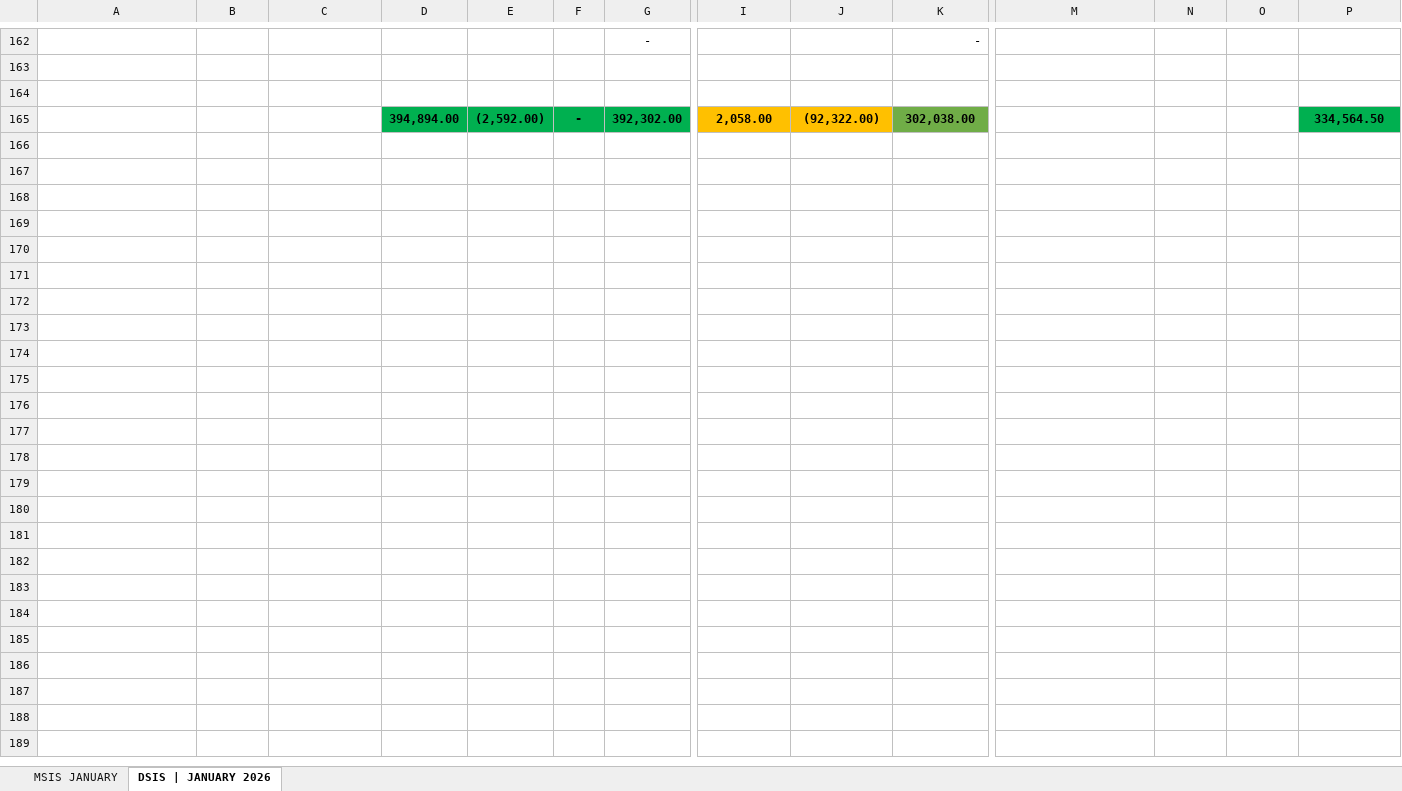
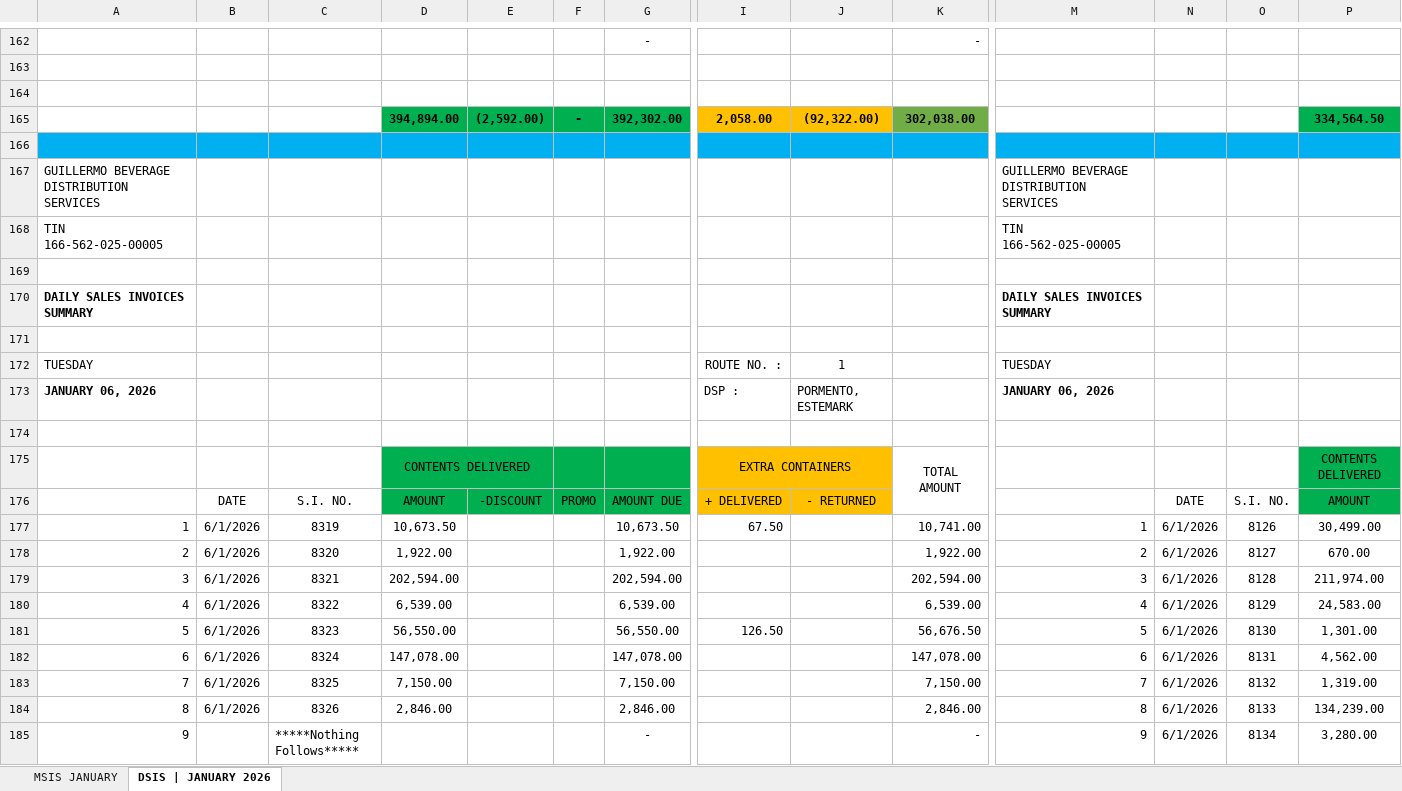
Before and after one commit to fliqlo/GBDS, an Excel workbook: GBDS JANUARY FILES 2026/MSIS - JANUARY 2026.xlsx, sheet DSIS | JANUARY 2026, drawn as a sheet; only a part is shown, gaps mark what is left out; values as stored, in another font and other column widths than the file's, no borders; rows hold the shown columns only; the diff covers the shown part only; the diff names each change by its address in the sheet, - before the commit and + after, or states it on an @@ line.

Commit message:
GBDS JANUARY FILES 2026 | fliqlo@GBDS

```diff
--- a/GBDS JANUARY FILES 2026/MSIS - JANUARY 2026.xlsx (sheet DSIS | JANUARY 2026)
+++ b/GBDS JANUARY FILES 2026/MSIS - JANUARY 2026.xlsx (sheet DSIS | JANUARY 2026)
+row 166: (empty)
+row 167: GUILLERMO BEVERAGE DISTRIBUTION SERVICES |  |  |  |  |  |  |  |  |  | GUILLERMO BEVERAGE DISTRIBUTION SERVICES
+row 168: TIN 166-562-025-00005 |  |  |  |  |  |  |  |  |  | TIN 166-562-025-00005
+row 169: (empty)
+row 170: DAILY SALES INVOICES SUMMARY |  |  |  |  |  |  |  |  |  | DAILY SALES INVOICES SUMMARY
+row 171: (empty)
+row 172: TUESDAY |  |  |  |  |  |  | ROUTE NO. : | 1 |  | TUESDAY
+row 173: JANUARY 06, 2026 |  |  |  |  |  |  | DSP : | PORMENTO, ESTEMARK |  | JANUARY 06, 2026
+row 174: (empty)
+row 175:  |  |  | CONTENTS DELIVERED |  |  |  | EXTRA CONTAINERS |  | TOTAL AMOUNT |  |  |  | CONTENTS DELIVERED
+row 176:  | DATE | S.I. NO. | AMOUNT | -DISCOUNT | PROMO | AMOUNT DUE | + DELIVERED | - RETURNED |  |  | DATE | S.I. NO. | AMOUNT
+row 177: 1 | 6/1/2026 | 8319 | 10,673.50 |  |  | 10,673.50 | 67.50 |  | 10,741.00 | 1 | 6/1/2026 | 8126 | 30,499.00
+row 178: 2 | 6/1/2026 | 8320 | 1,922.00 |  |  | 1,922.00 |  |  | 1,922.00 | 2 | 6/1/2026 | 8127 | 670.00
+row 179: 3 | 6/1/2026 | 8321 | 202,594.00 |  |  | 202,594.00 |  |  | 202,594.00 | 3 | 6/1/2026 | 8128 | 211,974.00
+row 180: 4 | 6/1/2026 | 8322 | 6,539.00 |  |  | 6,539.00 |  |  | 6,539.00 | 4 | 6/1/2026 | 8129 | 24,583.00
+row 181: 5 | 6/1/2026 | 8323 | 56,550.00 |  |  | 56,550.00 | 126.50 |  | 56,676.50 | 5 | 6/1/2026 | 8130 | 1,301.00
+row 182: 6 | 6/1/2026 | 8324 | 147,078.00 |  |  | 147,078.00 |  |  | 147,078.00 | 6 | 6/1/2026 | 8131 | 4,562.00
+row 183: 7 | 6/1/2026 | 8325 | 7,150.00 |  |  | 7,150.00 |  |  | 7,150.00 | 7 | 6/1/2026 | 8132 | 1,319.00
+row 184: 8 | 6/1/2026 | 8326 | 2,846.00 |  |  | 2,846.00 |  |  | 2,846.00 | 8 | 6/1/2026 | 8133 | 134,239.00
+row 185: 9 |  | *****Nothing Follows***** |  |  |  | - |  |  | - | 9 | 6/1/2026 | 8134 | 3,280.00
```
Also changed, not shown: 35 added rows elsewhere in this sheet, sheet MSIS JANUARY, GBDS JANUARY FILES 2026/CSR MONTH OF JANUARY 2026.xlsx, GBDS JANUARY FILES 2026/SCRR CALCULATOR - JANUARY 2026.xlsx, 1 other file.
